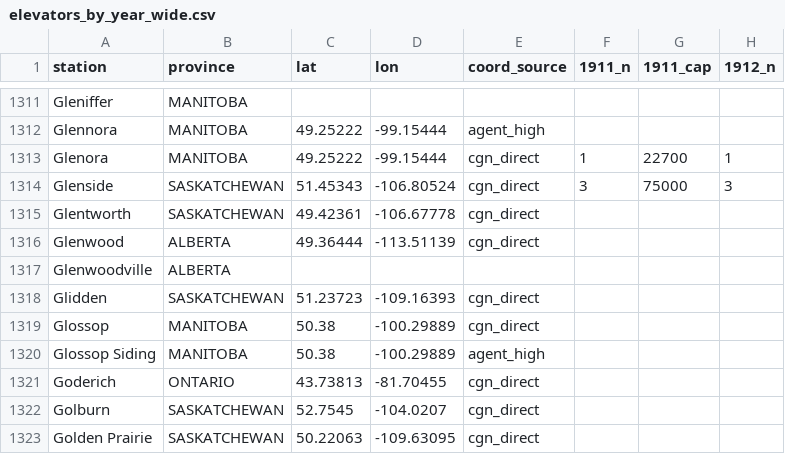
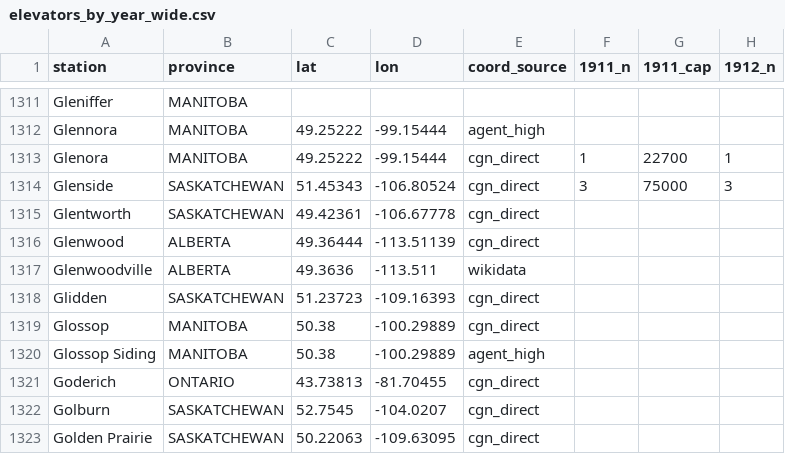
Before and after one commit to jburnford/wheat, a CSV file: docs/elevators_by_year_wide.csv, drawn as a sheet; only a part is shown, gaps mark what is left out; the diff names each change by its address in the sheet, - before the commit and + after, or states it on an @@ line.

```diff
--- a/docs/elevators_by_year_wide.csv
+++ b/docs/elevators_by_year_wide.csv
-C1317 (lat): (empty)
+C1317 (lat): 49.3636
-D1317 (lon): (empty)
+D1317 (lon): -113.511
-E1317 (coord_source): (empty)
+E1317 (coord_source): wikidata
```
Also changed, not shown: docs/elevator_capacity_by_year.csv, docs/elevator_count_by_year.csv, 7 other files.
